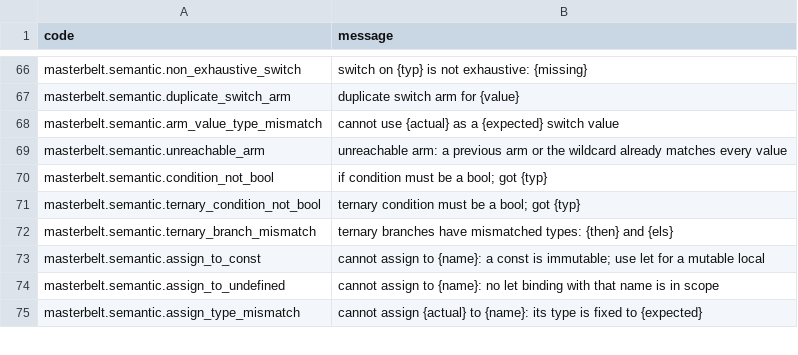
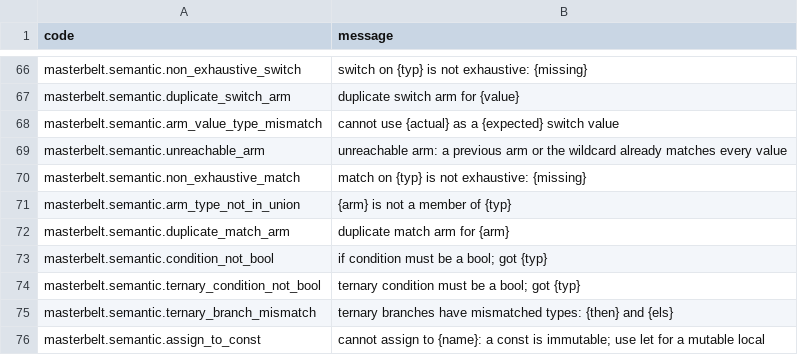
Before and after one commit to masterbelt/masterbelt, a CSV file: pkg/diagnostic/messages/en.csv, drawn as a sheet; only a part is shown, gaps mark what is left out; the shorter side is filled out with more unchanged rows; the diff names each change by its address in the sheet, - before the commit and + after, or states it on an @@ line.

```diff
--- a/pkg/diagnostic/messages/en.csv
+++ b/pkg/diagnostic/messages/en.csv
+row 70: masterbelt.semantic.non_exhaustive_match | match on {typ} is not exhaustive: {missing}
+row 71: masterbelt.semantic.arm_type_not_in_union | {arm} is not a member of {typ}
+row 72: masterbelt.semantic.duplicate_match_arm | duplicate match arm for {arm}
```
Also changed, not shown: pkg/diagnostic/code.csv, pkg/diagnostic/messages/ja.csv, 15 other files.
